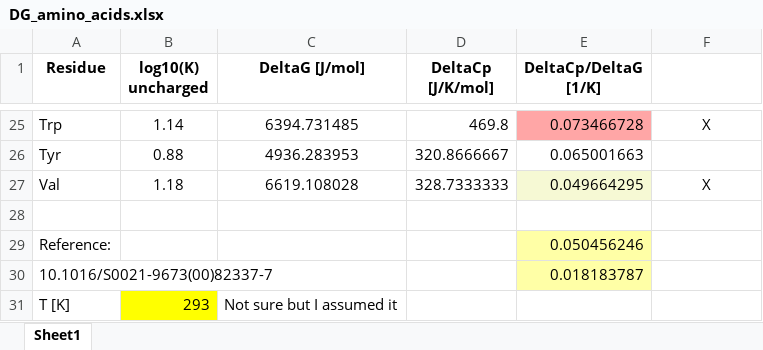
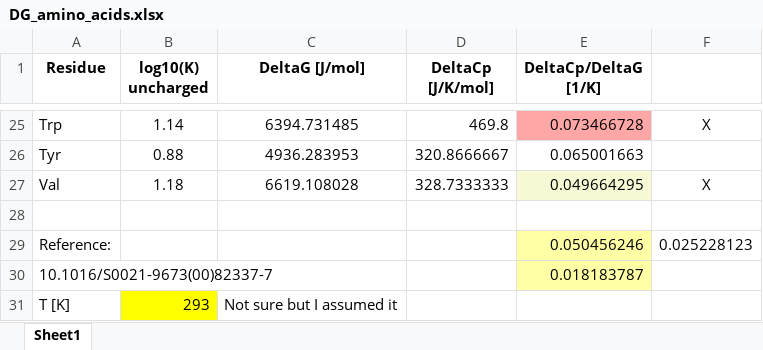
Before and after one commit to pinedaps/g_crystallin, an Excel workbook: aux_info/DG_amino_acids.xlsx, sheet Sheet1, drawn as a sheet; only a part is shown, gaps mark what is left out; values as stored, in another font and other column widths than the file's, no borders; the diff names each change by its address in the sheet, - before the commit and + after, or states it on an @@ line.

```diff
--- a/aux_info/DG_amino_acids.xlsx (sheet Sheet1)
+++ b/aux_info/DG_amino_acids.xlsx (sheet Sheet1)
-F29: (empty)
+F29: 0.025228123
```
Also changed, not shown: 3 other files.
